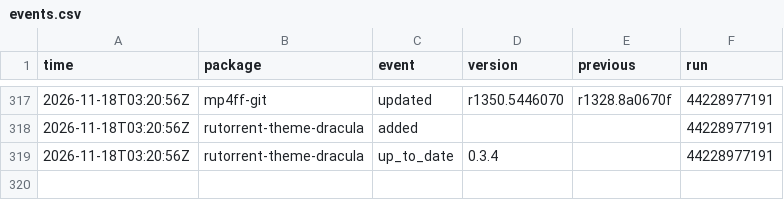
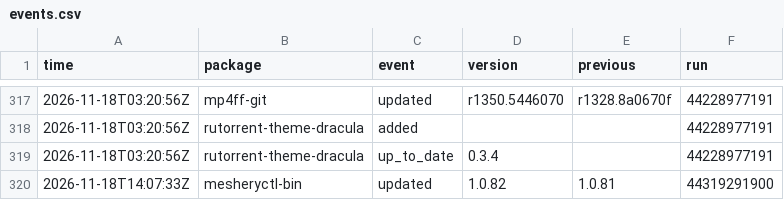
Before and after one commit to noctuum/sibyl, a CSV file: stats/events.csv, drawn as a sheet; only a part is shown, gaps mark what is left out.

```diff
--- a/stats/events.csv
+++ b/stats/events.csv
@@ -319 +319,2 @@ time,package,event,version,previous,run
 2026-11-18T03:20:56Z,rutorrent-theme-dracula,up_to_date,0.3.4,,44228977191
+2026-11-18T14:07:33Z,mesheryctl-bin,updated,1.0.82,1.0.81,44319291900
```
Also changed, not shown: 4 other files.
